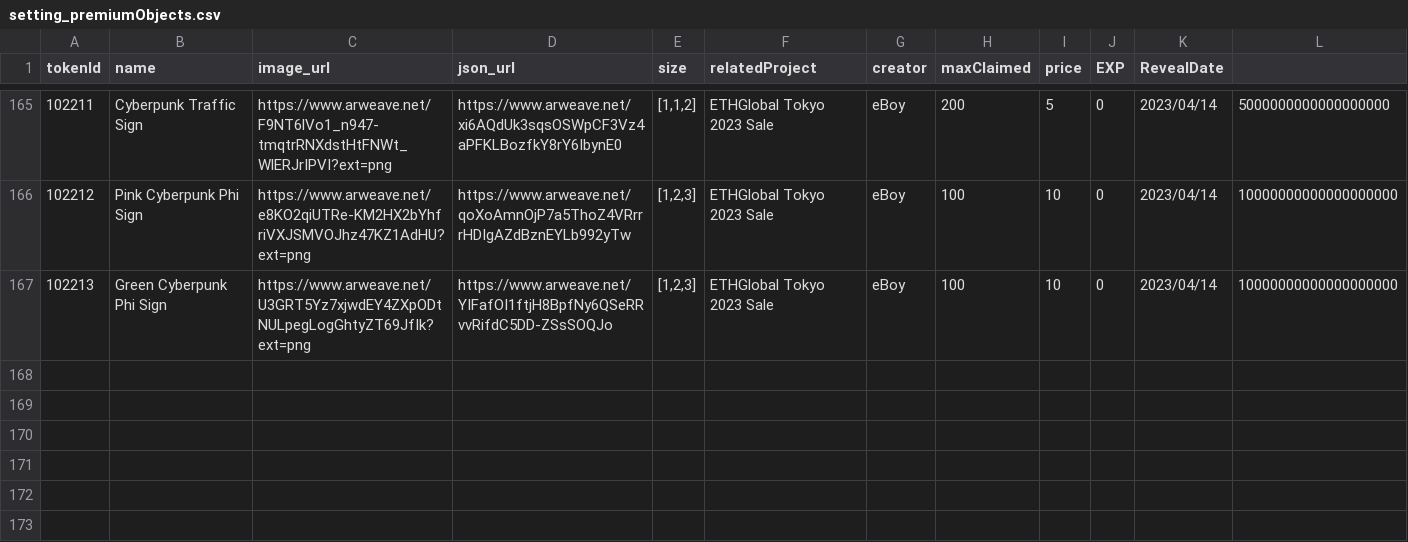
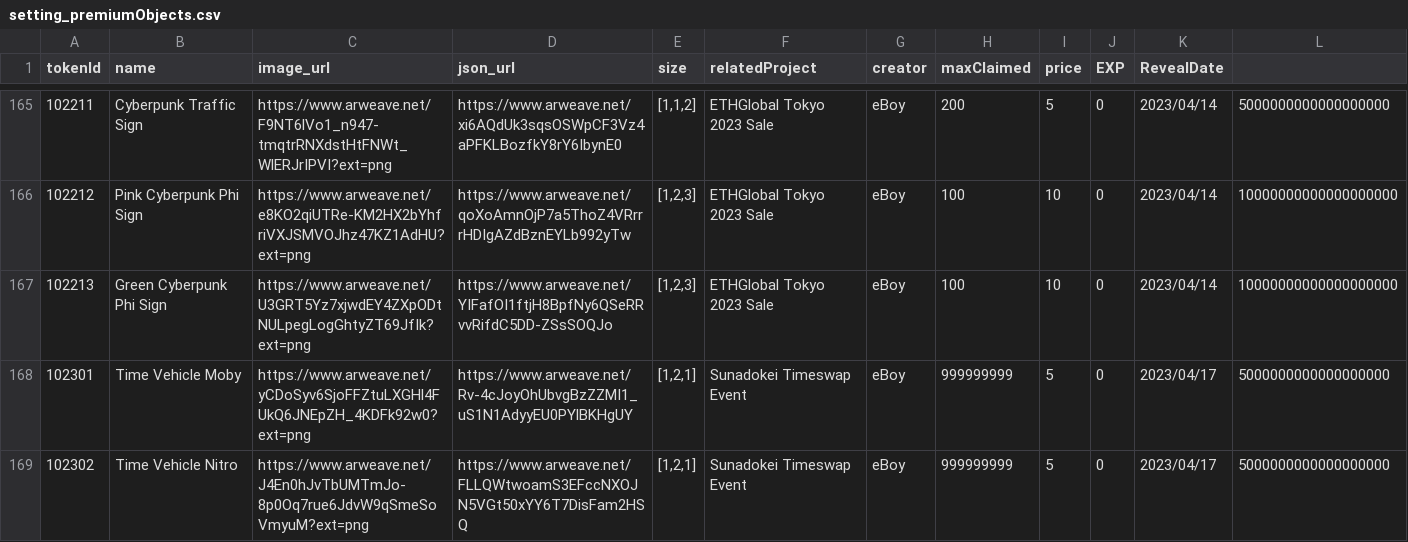
Before and after one commit to PHI-LABS-INC/Polygon-phi-contract, a CSV file: tasks/scripts/csv/setting_premiumObjects.csv, drawn as a sheet; only a part is shown, gaps mark what is left out.

```diff
--- a/tasks/scripts/csv/setting_premiumObjects.csv
+++ b/tasks/scripts/csv/setting_premiumObjects.csv
@@ -167 +167,3 @@ tokenId,name,image_url,json_url,size,relatedProject,creator,maxClaimed,price,EXP
 102213,Green Cyberpunk Phi Sign,https://www.arweave.net/U3GRT5Yz7xjwdEY4ZXpODtNULpegLogGhtyZT69JfIk?ext=png,https://www.arweave.net/YIFafOI1ftjH8BpfNy6QSeRRvvRifdC5DD-ZSsSOQJo,"[1,2,3]",ETHGlobal Tokyo 2023 Sale,eBoy,100,10,0,2023/04/14,10000000000000000000
+102301,Time Vehicle Moby,https://www.arweave.net/yCDoSyv6SjoFFZtuLXGHl4FUkQ6JNEpZH_4KDFk92w0?ext=png,https://www.arweave.net/Rv-4cJoyOhUbvgBzZZMI1_uS1N1AdyyEU0PYlBKHgUY,"[1,2,1]",Sunadokei Timeswap Event,eBoy,999999999,5,0,2023/04/17,5000000000000000000
+102302,Time Vehicle Nitro,https://www.arweave.net/J4En0hJvTbUMTmJo-8p0Oq7rue6JdvW9qSmeSoVmyuM?ext=png,https://www.arweave.net/FLLQWtwoamS3EFccNXOJN5VGt50xYY6T7DisFam2HSQ,"[1,2,1]",Sunadokei Timeswap Event,eBoy,999999999,5,0,2023/04/17,5000000000000000000
```
Also changed, not shown: tasks/scripts/csv/setting_questObjects.csv.
